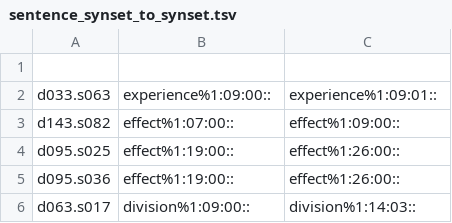
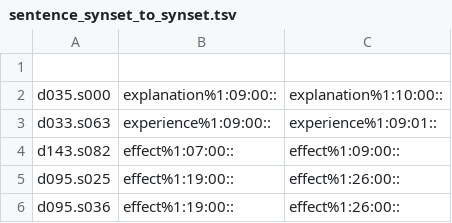
Before and after one commit to aalgirdas/wordnet_onto, a TSV file: sentence_synset_to_synset.tsv, drawn as a sheet; only a part is shown; the shorter side is filled out with more unchanged rows; the diff names each change by its address in the sheet, - before the commit and + after, or states it on an @@ line.

Commit message:
Update sentence_synset_to_synset.tsv

```diff
--- a/sentence_synset_to_synset.tsv
+++ b/sentence_synset_to_synset.tsv
+row 2: d035.s000 | explanation%1:09:00:: | explanation%1:10:00::
```
